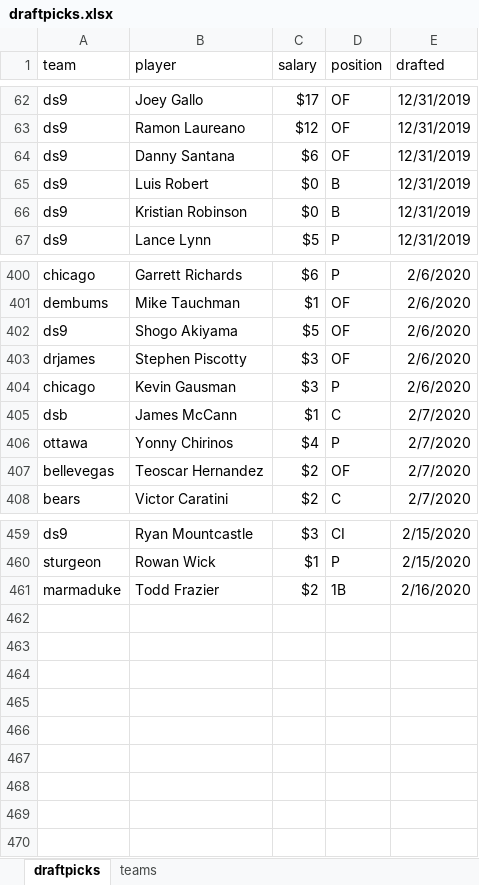
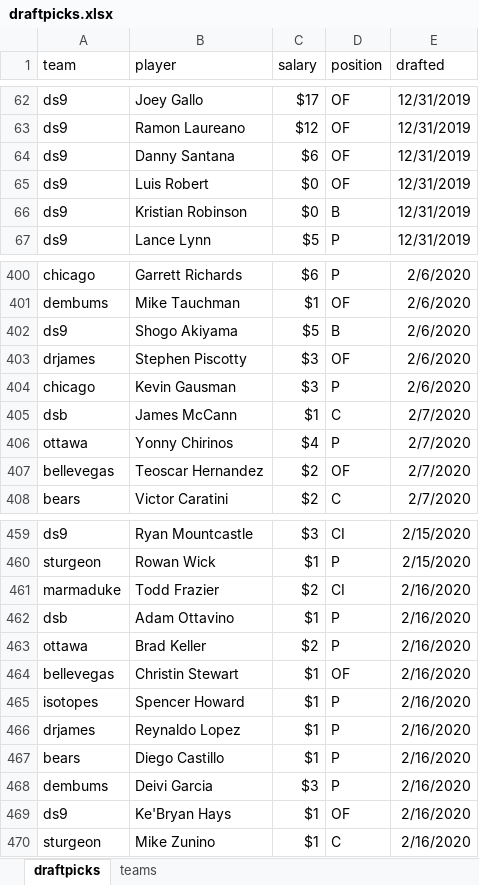
Before and after one commit to seanwllms/Fantasy2020, an Excel workbook: draftpicks.xlsx, sheet draftpicks, drawn as a sheet; only a part is shown, gaps mark what is left out; values as stored, in another font and other column widths than the file's, no borders; the diff names each change by its address in the sheet, - before the commit and + after, or states it on an @@ line.

```diff
--- a/draftpicks.xlsx (sheet draftpicks)
+++ b/draftpicks.xlsx (sheet draftpicks)
-D65 (position): B
+D65 (position): OF
-D402 (position): OF
+D402 (position): B
-D461 (position): 1B
+D461 (position): CI
+row 462: dsb | Adam Ottavino | $1 | P | 2/16/2020
+row 463: ottawa | Brad Keller | $2 | P | 2/16/2020
+row 464: bellevegas | Christin Stewart | $1 | OF | 2/16/2020
+row 465: isotopes | Spencer Howard | $1 | P | 2/16/2020
+row 466: drjames | Reynaldo Lopez | $1 | P | 2/16/2020
+row 467: bears | Diego Castillo | $1 | P | 2/16/2020
+row 468: dembums | Deivi Garcia | $3 | P | 2/16/2020
+row 469: ds9 | Ke'Bryan Hays | $1 | OF | 2/16/2020
+row 470: sturgeon | Mike Zunino | $1 | C | 2/16/2020
```
Also changed, not shown: 9 other files.
